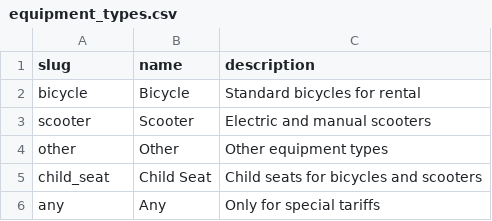
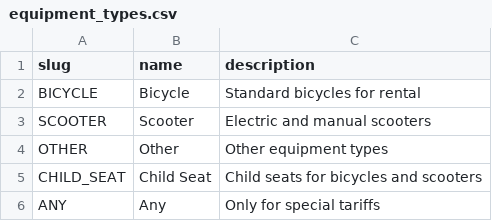
Before and after one commit to JenkaBY/bike-rental, a CSV file: service/src/main/resources/db/changelog/data/data/equipment_types.csv, drawn as a sheet.

Commit message:
feat: make slug fields only in upper case (#81)

```diff
--- a/service/src/main/resources/db/changelog/data/data/equipment_types.csv
+++ b/service/src/main/resources/db/changelog/data/data/equipment_types.csv
@@ -1,6 +1,6 @@
 slug,name,description
-bicycle,Bicycle,Standard bicycles for rental
-scooter,Scooter,Electric and manual scooters
-other,Other,Other equipment types
-child_seat,Child Seat,Child seats for bicycles and scooters
-any,Any,Only for special tariffs
+BICYCLE,Bicycle,Standard bicycles for rental
+SCOOTER,Scooter,Electric and manual scooters
+OTHER,Other,Other equipment types
+CHILD_SEAT,Child Seat,Child seats for bicycles and scooters
+ANY,Any,Only for special tariffs
```
Also changed, not shown: service/src/main/resources/db/changelog/data/data/tariffs_v2.csv, 14 other files.
